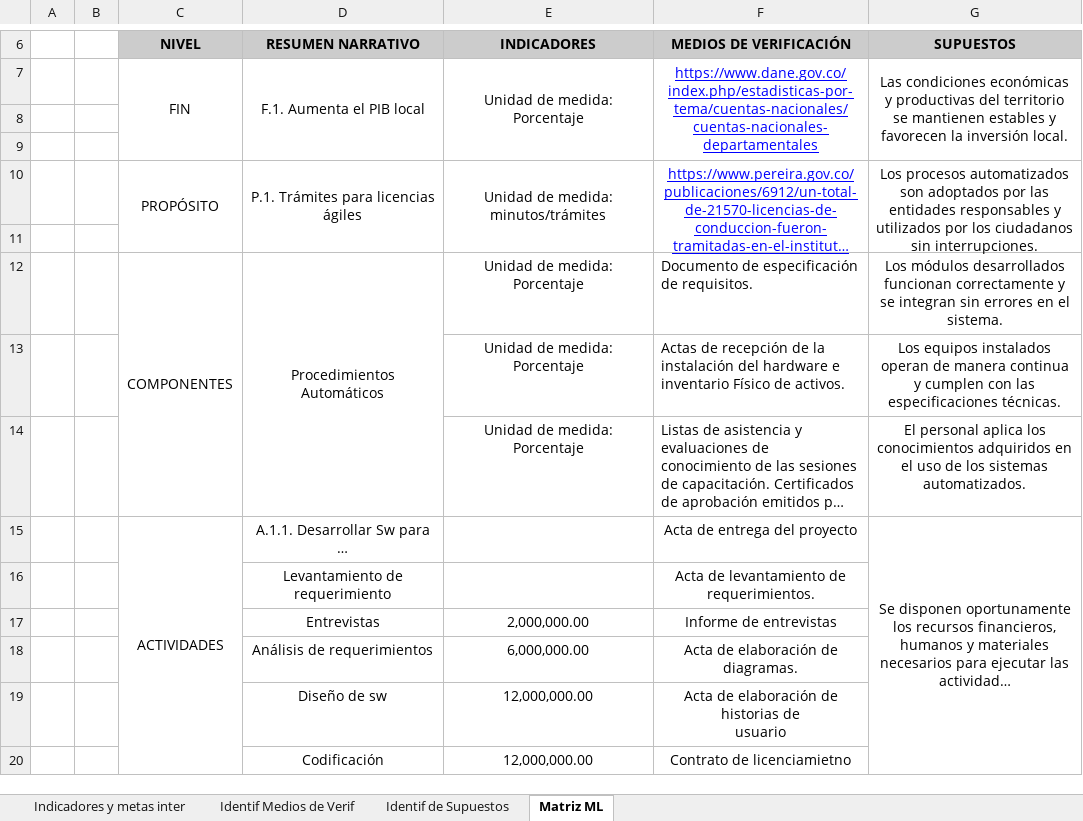
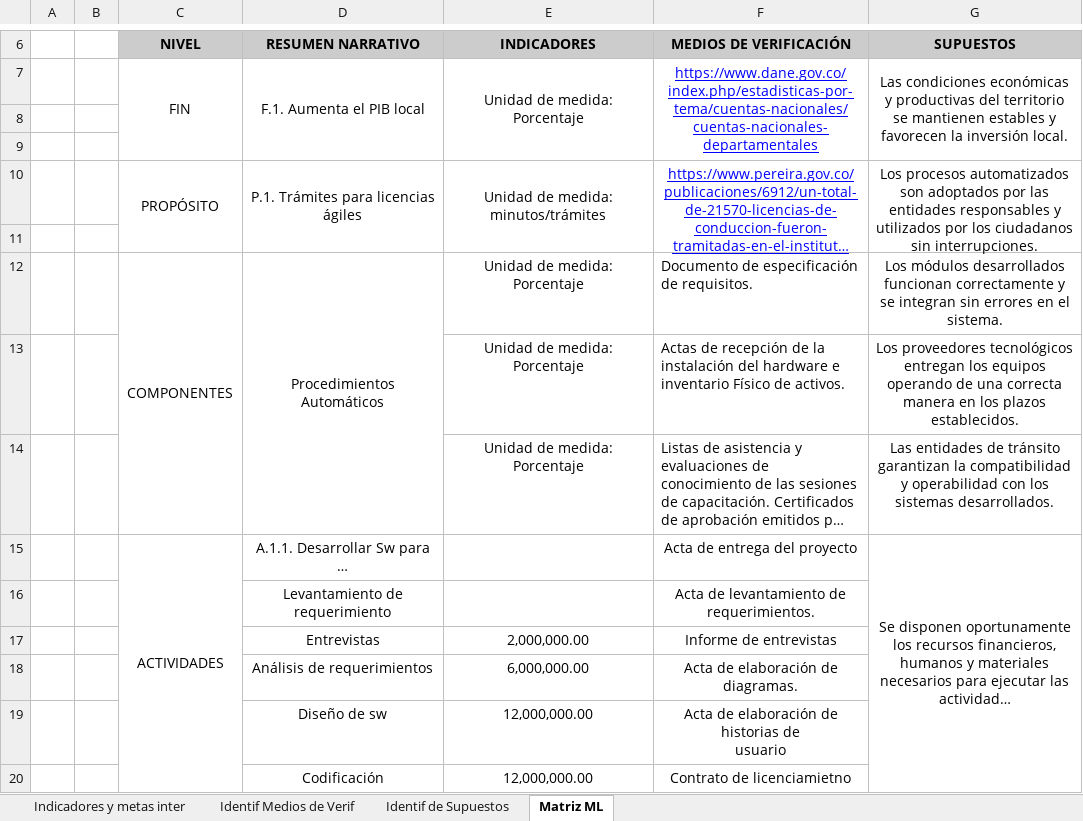
Before and after one commit to Juanes7222/GerenciaProyectos, an Excel workbook: ExcelTables/Matrices para MML.xlsx, sheet Matriz ML, drawn as a sheet; only a part is shown, gaps mark what is left out; long unchanged cells end in …; values as stored, in another font and other column widths than the file's, no borders; charts and pictures not drawn; the diff names each change by its address in the sheet, - before the commit and + after, or states it on an @@ line.

Commit message:
Apply corrections to MML matrix

```diff
--- a/ExcelTables/Matrices para MML.xlsx (sheet Matriz ML)
+++ b/ExcelTables/Matrices para MML.xlsx (sheet Matriz ML)
-G13 (SUPUESTOS): Los equipos instalados operan de manera continua y cumplen con las especificaciones técnicas.
+G13 (SUPUESTOS): Los proveedores tecnológicos entregan los equipos operando de una correcta manera en los plazos establecidos.
-G14 (SUPUESTOS): El personal aplica los conocimientos adquiridos en el uso de los sistemas automatizados.
+G14 (SUPUESTOS): Las entidades de tránsito garantizan la compatibilidad y operabilidad con los sistemas desarrollados.
```
